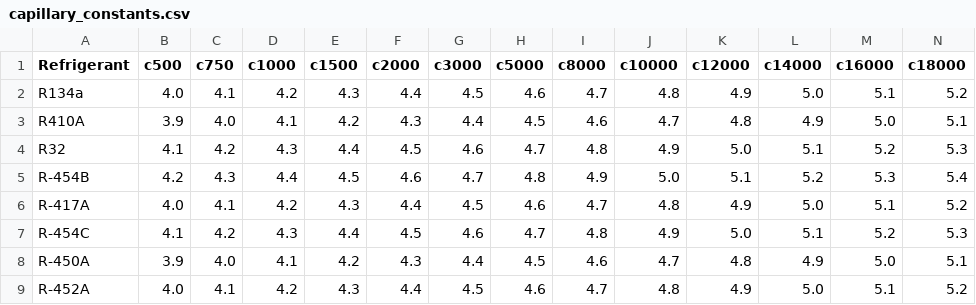
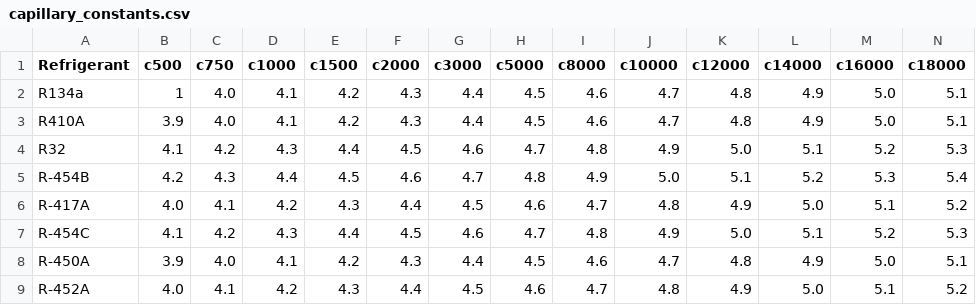
Before and after one commit to Felgalmo/propiedades, a CSV file: capillary_constants.csv, drawn as a sheet; only a part is shown; the diff covers the shown part only; the diff names each change by its address in the sheet, - before the commit and + after, or states it on an @@ line.

Commit message:
1.4capillary_constants.csv

```diff
--- a/capillary_constants.csv
+++ b/capillary_constants.csv
-B2 (c500): 4.0
+B2 (c500): 1
-C2 (c750): 4.1
+C2 (c750): 4.0
-D2 (c1000): 4.2
+D2 (c1000): 4.1
-E2 (c1500): 4.3
+E2 (c1500): 4.2
-F2 (c2000): 4.4
+F2 (c2000): 4.3
-G2 (c3000): 4.5
+G2 (c3000): 4.4
-H2 (c5000): 4.6
+H2 (c5000): 4.5
-I2 (c8000): 4.7
+I2 (c8000): 4.6
-J2 (c10000): 4.8
+J2 (c10000): 4.7
-K2 (c12000): 4.9
+K2 (c12000): 4.8
-L2 (c14000): 5.0
+L2 (c14000): 4.9
-M2 (c16000): 5.1
+M2 (c16000): 5.0
-N2 (c18000): 5.2
+N2 (c18000): 5.1
```
Also changed, not shown: 6 edited cells elsewhere in this file.
